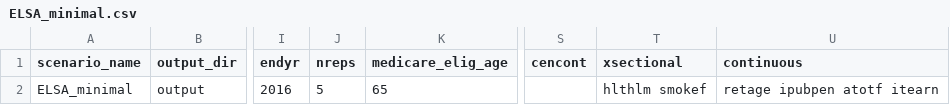
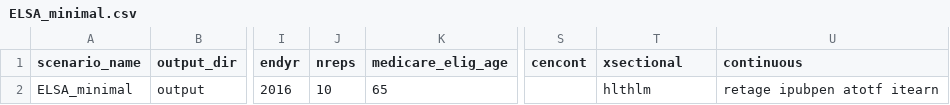
Before and after one commit to ld-archer/E_FEM, a CSV file: ELSA_minimal.csv, drawn as a sheet; only a part is shown, gaps mark what is left out; the diff names each change by its address in the sheet, - before the commit and + after, or states it on an @@ line.

```diff
--- a/ELSA_minimal.csv
+++ b/ELSA_minimal.csv
-J2 (nreps): 5
+J2 (nreps): 10
-T2 (xsectional): hlthlm smokef
+T2 (xsectional): hlthlm
```
Also changed, not shown: ELSA_IJM_paper1_scenario1.csv, ELSA_IJM_paper1_take2.csv, 16 other files.
